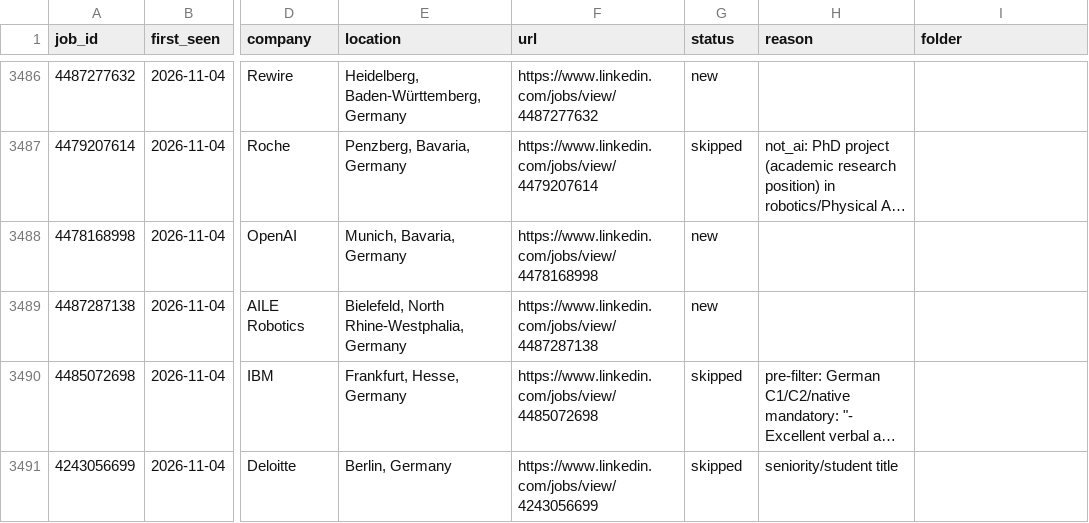
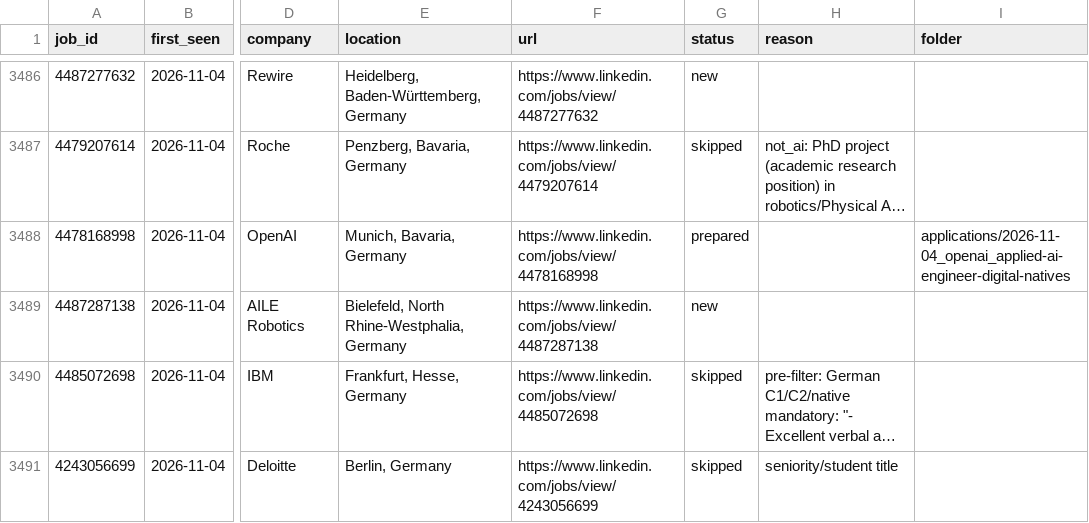
Before and after one commit to bhairapuchanduprasad/job-applications-app, a CSV file: data/scout/seen-jobs.csv, drawn as a sheet; only a part is shown, gaps mark what is left out; long unchanged cells end in …; the diff names each change by its address in the sheet, - before the commit and + after, or states it on an @@ line.

Commit message:
update 2026-11-04 20:51

```diff
--- a/data/scout/seen-jobs.csv
+++ b/data/scout/seen-jobs.csv
-G3488 (status): new
+G3488 (status): prepared
-I3488 (folder): (empty)
+I3488 (folder): applications/2026-11-04_openai_applied-ai-engineer-digital-natives
```
